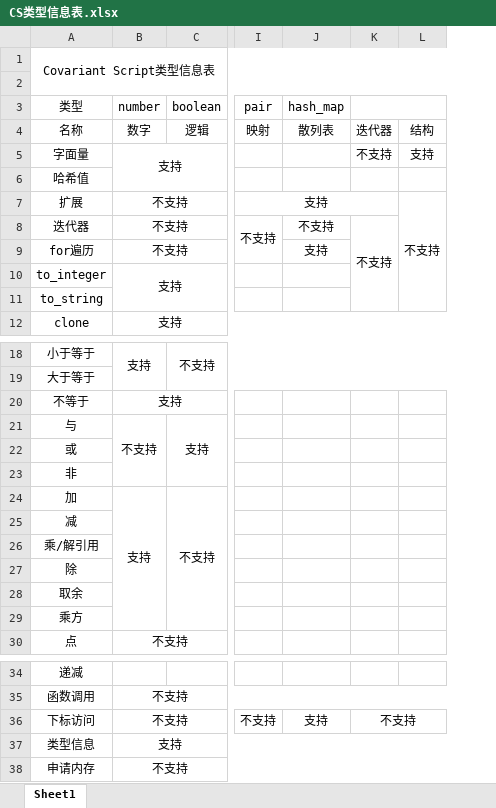
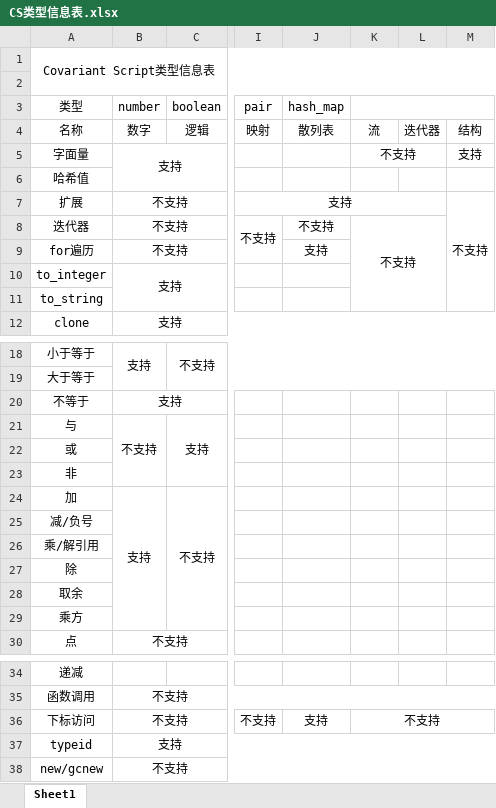
Before and after one commit to covscript/covscript, an Excel workbook: docs/CS类型信息表.xlsx, sheet Sheet1, drawn as a sheet; only a part is shown, gaps mark what is left out; values as stored, in another font and other column widths than the file's, no borders; conditional formats not drawn; the diff names each change by its address in the sheet, - before the commit and + after, or states it on an @@ line.

```diff
--- a/docs/CS类型信息表.xlsx (sheet Sheet1)
+++ b/docs/CS类型信息表.xlsx (sheet Sheet1)
+column L, row 4: 迭代器
-K4: 迭代器
+K4: 流
+K5:L5 merged
-A25 (类型): 减
+A25 (类型): 减/负号
-A37 (类型): 类型信息
+A37 (类型): typeid
-A38 (类型): 申请内存
+A38 (类型): new/gcnew
```
Also changed, not shown: docs/CS运算符表.xlsx, 4 other files.
